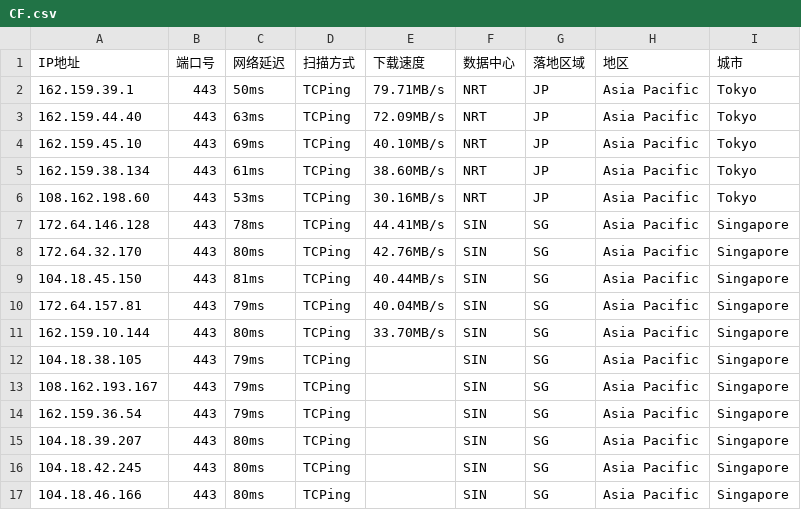
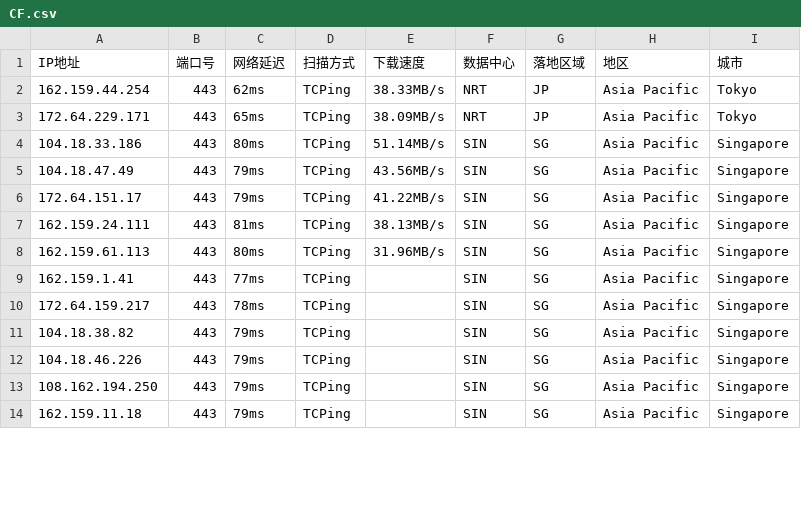
Before and after one commit to aihddelyy/Cloudflare_ips, a CSV file: CF.csv, drawn as a sheet; only a part is shown; the diff covers the shown part only.

```diff
--- a/CF.csv
+++ b/CF.csv
@@ -1,17 +1,14 @@
 IP地址,端口号,网络延迟,扫描方式,下载速度,数据中心,落地区域,地区,城市
-162.159.39.1,443,50ms,TCPing,79.71MB/s,NRT,JP,Asia Pacific,Tokyo
-162.159.44.40,443,63ms,TCPing,72.09MB/s,NRT,JP,Asia Pacific,Tokyo
-162.159.45.10,443,69ms,TCPing,40.10MB/s,NRT,JP,Asia Pacific,Tokyo
-162.159.38.134,443,61ms,TCPing,38.60MB/s,NRT,JP,Asia Pacific,Tokyo
-108.162.198.60,443,53ms,TCPing,30.16MB/s,NRT,JP,Asia Pacific,Tokyo
-172.64.146.128,443,78ms,TCPing,44.41MB/s,SIN,SG,Asia Pacific,Singapore
-172.64.32.170,443,80ms,TCPing,42.76MB/s,SIN,SG,Asia Pacific,Singapore
-104.18.45.150,443,81ms,TCPing,40.44MB/s,SIN,SG,Asia Pacific,Singapore
-172.64.157.81,443,79ms,TCPing,40.04MB/s,SIN,SG,Asia Pacific,Singapore
-162.159.10.144,443,80ms,TCPing,33.70MB/s,SIN,SG,Asia Pacific,Singapore
-104.18.38.105,443,79ms,TCPing,,SIN,SG,Asia Pacific,Singapore
-108.162.193.167,443,79ms,TCPing,,SIN,SG,Asia Pacific,Singapore
-162.159.36.54,443,79ms,TCPing,,SIN,SG,Asia Pacific,Singapore
-104.18.39.207,443,80ms,TCPing,,SIN,SG,Asia Pacific,Singapore
-104.18.42.245,443,80ms,TCPing,,SIN,SG,Asia Pacific,Singapore
-104.18.46.166,443,80ms,TCPing,,SIN,SG,Asia Pacific,Singapore
+162.159.44.254,443,62ms,TCPing,38.33MB/s,NRT,JP,Asia Pacific,Tokyo
+172.64.229.171,443,65ms,TCPing,38.09MB/s,NRT,JP,Asia Pacific,Tokyo
+104.18.33.186,443,80ms,TCPing,51.14MB/s,SIN,SG,Asia Pacific,Singapore
+104.18.47.49,443,79ms,TCPing,43.56MB/s,SIN,SG,Asia Pacific,Singapore
+172.64.151.17,443,79ms,TCPing,41.22MB/s,SIN,SG,Asia Pacific,Singapore
+162.159.24.111,443,81ms,TCPing,38.13MB/s,SIN,SG,Asia Pacific,Singapore
+162.159.61.113,443,80ms,TCPing,31.96MB/s,SIN,SG,Asia Pacific,Singapore
+162.159.1.41,443,77ms,TCPing,,SIN,SG,Asia Pacific,Singapore
+172.64.159.217,443,78ms,TCPing,,SIN,SG,Asia Pacific,Singapore
+104.18.38.82,443,79ms,TCPing,,SIN,SG,Asia Pacific,Singapore
+104.18.46.226,443,79ms,TCPing,,SIN,SG,Asia Pacific,Singapore
+108.162.194.250,443,79ms,TCPing,,SIN,SG,Asia Pacific,Singapore
+162.159.11.18,443,79ms,TCPing,,SIN,SG,Asia Pacific,Singapore
```
Also changed, not shown: 12 edited cells elsewhere in this file, HK.csv, JP.csv, 12 other files.
